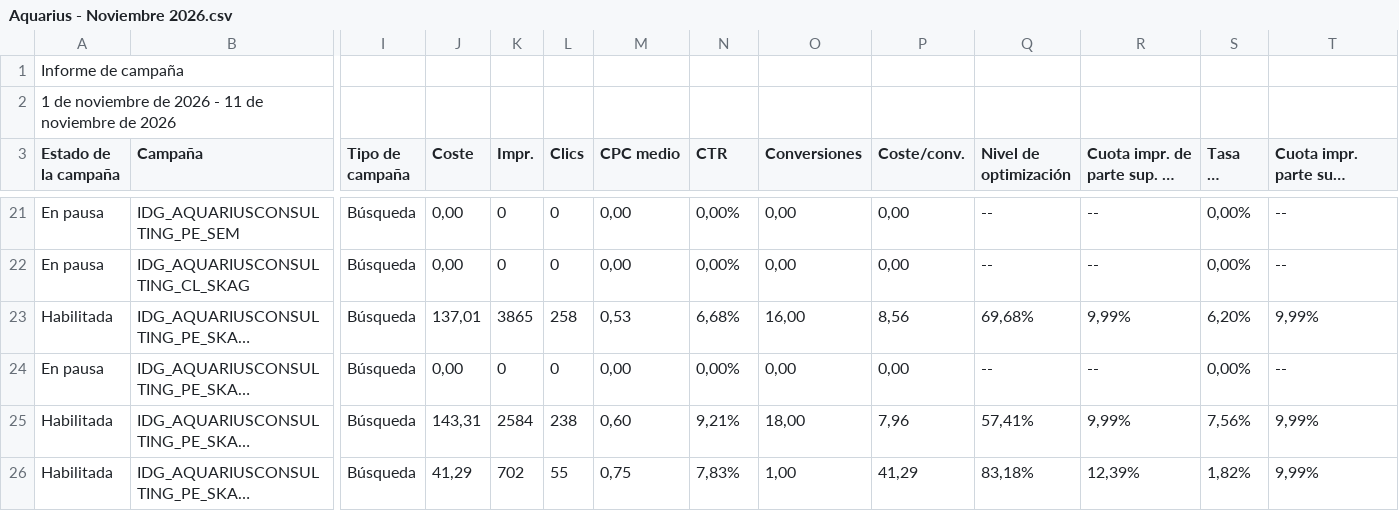
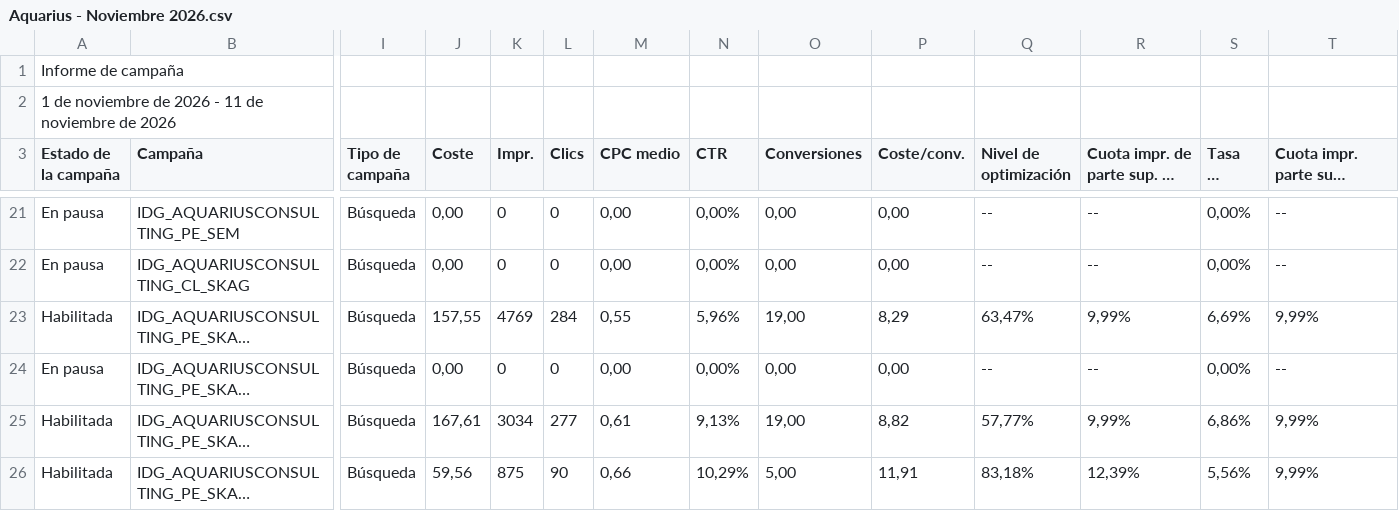
Before and after one commit to jorgeluis666/objetivos-Aquarius, a CSV file: data/csv-backups/drive/Aquarius - Noviembre 2026.csv, drawn as a sheet; only a part is shown, gaps mark what is left out; long unchanged cells end in …; the diff covers the shown part only; the diff names each change by its address in the sheet, - before the commit and + after, or states it on an @@ line.

```diff
--- a/data/csv-backups/drive/Aquarius - Noviembre 2026.csv
+++ b/data/csv-backups/drive/Aquarius - Noviembre 2026.csv
-J23 (Coste): 137,01
+J23 (Coste): 157,55
-K23 (Impr.): 3865
+K23 (Impr.): 4769
-L23 (Clics): 258
+L23 (Clics): 284
-M23 (CPC medio): 0,53
+M23 (CPC medio): 0,55
-N23 (CTR): 6,68%
+N23 (CTR): 5,96%
-O23 (Conversiones): 16,00
+O23 (Conversiones): 19,00
-P23 (Coste/conv.): 8,56
+P23 (Coste/conv.): 8,29
-Q23 (Nivel de optimización): 69,68%
+Q23 (Nivel de optimización): 63,47%
-S23 (Tasa de conv.): 6,20%
+S23 (Tasa de conv.): 6,69%
-J25 (Coste): 143,31
+J25 (Coste): 167,61
-K25 (Impr.): 2584
+K25 (Impr.): 3034
-L25 (Clics): 238
+L25 (Clics): 277
-M25 (CPC medio): 0,60
+M25 (CPC medio): 0,61
-N25 (CTR): 9,21%
+N25 (CTR): 9,13%
-O25 (Conversiones): 18,00
+O25 (Conversiones): 19,00
-P25 (Coste/conv.): 7,96
+P25 (Coste/conv.): 8,82
-Q25 (Nivel de optimización): 57,41%
+Q25 (Nivel de optimización): 57,77%
-S25 (Tasa de conv.): 7,56%
+S25 (Tasa de conv.): 6,86%
-J26 (Coste): 41,29
+J26 (Coste): 59,56
-K26 (Impr.): 702
+K26 (Impr.): 875
-L26 (Clics): 55
+L26 (Clics): 90
-M26 (CPC medio): 0,75
+M26 (CPC medio): 0,66
-N26 (CTR): 7,83%
+N26 (CTR): 10,29%
-O26 (Conversiones): 1,00
+O26 (Conversiones): 5,00
-P26 (Coste/conv.): 41,29
+P26 (Coste/conv.): 11,91
-S26 (Tasa de conv.): 1,82%
+S26 (Tasa de conv.): 5,56%
```
Also changed, not shown: 32 edited cells elsewhere in this file, data/csv-backups/drive/Aquarius - Octubre 2026.csv, data/csv-backups/keywords/Aquarius KW noviembre 2026.csv, 6 other files.
